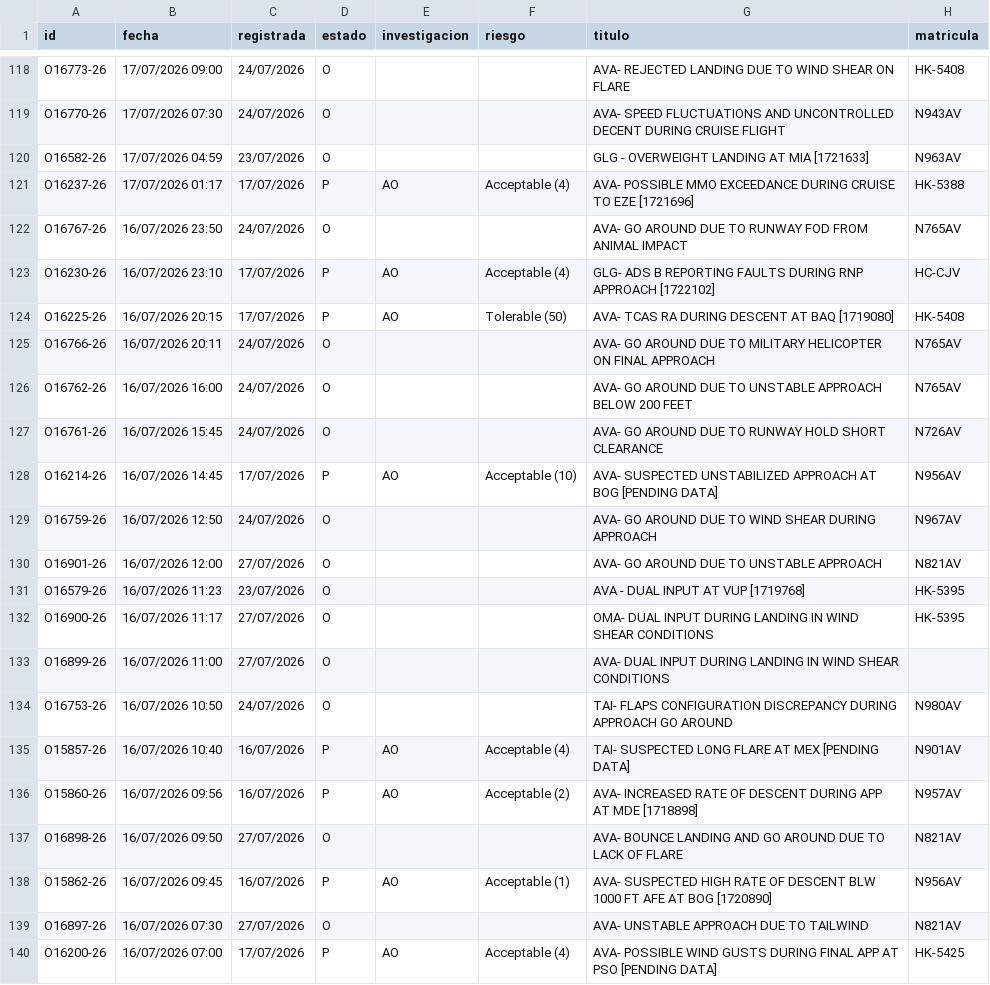
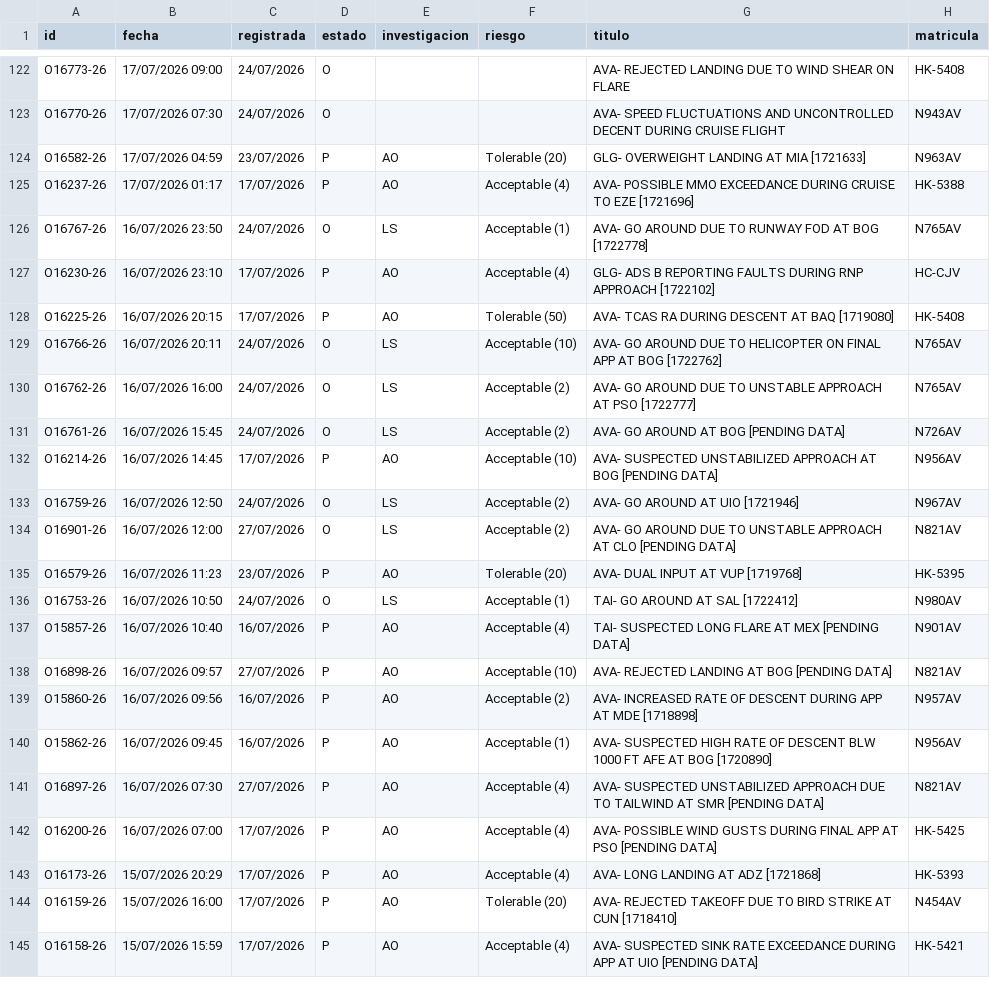
Before and after one commit to luibernip/segops, a CSV file: bitacora_real.csv, drawn as a sheet; only a part is shown, gaps mark what is left out; the shorter side is filled out with more unchanged rows; the diff covers the shown part only.

```diff
--- a/bitacora_real.csv
+++ b/bitacora_real.csv
@@ -119,22 +123,20 @@ O16773-26;17/07/2026 09:00;24/07/2026;O;;;AVA- REJECTED LANDING DUE TO WIND SHEA
 O16770-26;17/07/2026 07:30;24/07/2026;O;;;AVA- SPEED FLUCTUATIONS AND UNCONTROLLED DECENT DURING CRUISE FLIGHT;N943AV
-O16582-26;17/07/2026 04:59;23/07/2026;O;;;GLG - OVERWEIGHT LANDING AT MIA [1721633];N963AV
+O16582-26;17/07/2026 04:59;23/07/2026;P;AO;Tolerable (20);GLG- OVERWEIGHT LANDING AT MIA [1721633];N963AV
 O16237-26;17/07/2026 01:17;17/07/2026;P;AO;Acceptable (4);AVA- POSSIBLE MMO EXCEEDANCE DURING CRUISE TO EZE [1721696];HK-5388
-O16767-26;16/07/2026 23:50;24/07/2026;O;;;AVA- GO AROUND DUE TO RUNWAY FOD FROM ANIMAL IMPACT;N765AV
+O16767-26;16/07/2026 23:50;24/07/2026;O;LS;Acceptable (1);AVA- GO AROUND DUE TO RUNWAY FOD AT BOG [1722778];N765AV
 O16230-26;16/07/2026 23:10;17/07/2026;P;AO;Acceptable (4);GLG- ADS B REPORTING FAULTS DURING RNP APPROACH [1722102];HC-CJV
 O16225-26;16/07/2026 20:15;17/07/2026;P;AO;Tolerable (50);AVA- TCAS RA DURING DESCENT AT BAQ [1719080];HK-5408
-O16766-26;16/07/2026 20:11;24/07/2026;O;;;AVA- GO AROUND DUE TO MILITARY HELICOPTER ON FINAL APPROACH;N765AV
-O16762-26;16/07/2026 16:00;24/07/2026;O;;;AVA- GO AROUND DUE TO UNSTABLE APPROACH BELOW 200 FEET;N765AV
-O16761-26;16/07/2026 15:45;24/07/2026;O;;;AVA- GO AROUND DUE TO RUNWAY HOLD SHORT CLEARANCE;N726AV
+O16766-26;16/07/2026 20:11;24/07/2026;O;LS;Acceptable (10);AVA- GO AROUND DUE TO HELICOPTER ON FINAL APP AT BOG [1722762];N765AV
+O16762-26;16/07/2026 16:00;24/07/2026;O;LS;Acceptable (2);AVA- GO AROUND DUE TO UNSTABLE APPROACH AT PSO [1722777];N765AV
+O16761-26;16/07/2026 15:45;24/07/2026;O;LS;Acceptable (2);AVA- GO AROUND AT BOG [PENDING DATA];N726AV
 O16214-26;16/07/2026 14:45;17/07/2026;P;AO;Acceptable (10);AVA- SUSPECTED UNSTABILIZED APPROACH AT BOG [PENDING DATA];N956AV
-O16759-26;16/07/2026 12:50;24/07/2026;O;;;AVA- GO AROUND DUE TO WIND SHEAR DURING APPROACH;N967AV
-O16901-26;16/07/2026 12:00;27/07/2026;O;;;AVA- GO AROUND DUE TO UNSTABLE APPROACH;N821AV
-O16579-26;16/07/2026 11:23;23/07/2026;O;;;AVA - DUAL INPUT AT VUP [1719768];HK-5395
-O16900-26;16/07/2026 11:17;27/07/2026;O;;;OMA- DUAL INPUT DURING LANDING IN WIND SHEAR CONDITIONS;HK-5395
-O16899-26;16/07/2026 11:00;27/07/2026;O;;;AVA- DUAL INPUT DURING LANDING IN WIND SHEAR CONDITIONS;
-O16753-26;16/07/2026 10:50;24/07/2026;O;;;TAI- FLAPS CONFIGURATION DISCREPANCY DURING APPROACH GO AROUND;N980AV
+O16759-26;16/07/2026 12:50;24/07/2026;O;LS;Acceptable (2);AVA- GO AROUND AT UIO [1721946];N967AV
+O16901-26;16/07/2026 12:00;27/07/2026;O;LS;Acceptable (2);AVA- GO AROUND DUE TO UNSTABLE APPROACH AT CLO [PENDING DATA];N821AV
+O16579-26;16/07/2026 11:23;23/07/2026;P;AO;Tolerable (20);AVA- DUAL INPUT AT VUP [1719768];HK-5395
+O16753-26;16/07/2026 10:50;24/07/2026;O;LS;Acceptable (1);TAI- GO AROUND AT SAL [1722412];N980AV
 O15857-26;16/07/2026 10:40;16/07/2026;P;AO;Acceptable (4);TAI- SUSPECTED LONG FLARE AT MEX [PENDING DATA];N901AV
+O16898-26;16/07/2026 09:57;27/07/2026;P;AO;Acceptable (10);AVA- REJECTED LANDING AT BOG [PENDING DATA];N821AV
 O15860-26;16/07/2026 09:56;16/07/2026;P;AO;Acceptable (2);AVA- INCREASED RATE OF DESCENT DURING APP AT MDE [1718898];N957AV
-O16898-26;16/07/2026 09:50;27/07/2026;O;;;AVA- BOUNCE LANDING AND GO AROUND DUE TO LACK OF FLARE;N821AV
 O15862-26;16/07/2026 09:45;16/07/2026;P;AO;Acceptable (1);AVA- SUSPECTED HIGH RATE OF DESCENT BLW 1000 FT AFE AT BOG [1720890];N956AV
-O16897-26;16/07/2026 07:30;27/07/2026;O;;;AVA- UNSTABLE APPROACH DUE TO TAILWIND;N821AV
+O16897-26;16/07/2026 07:30;27/07/2026;P;AO;Acceptable (4);AVA- SUSPECTED UNSTABILIZED APPROACH DUE TO TAILWIND AT SMR [PENDING DATA];N821AV
 O16200-26;16/07/2026 07:00;17/07/2026;P;AO;Acceptable (4);AVA- POSSIBLE WIND GUSTS DURING FINAL APP AT PSO [PENDING DATA];HK-5425
```
Also changed, not shown: 6 added rows, 8 removed rows and 2 edited cells elsewhere in this file, bitacora_cbn.csv, bitacora_cbn_real.csv, 2 other files.
